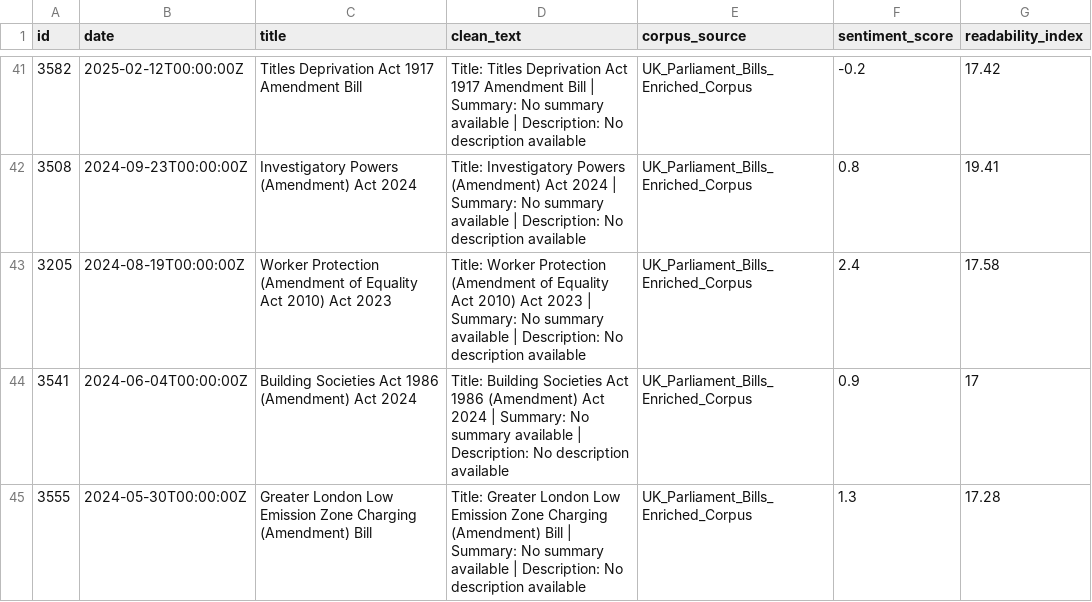
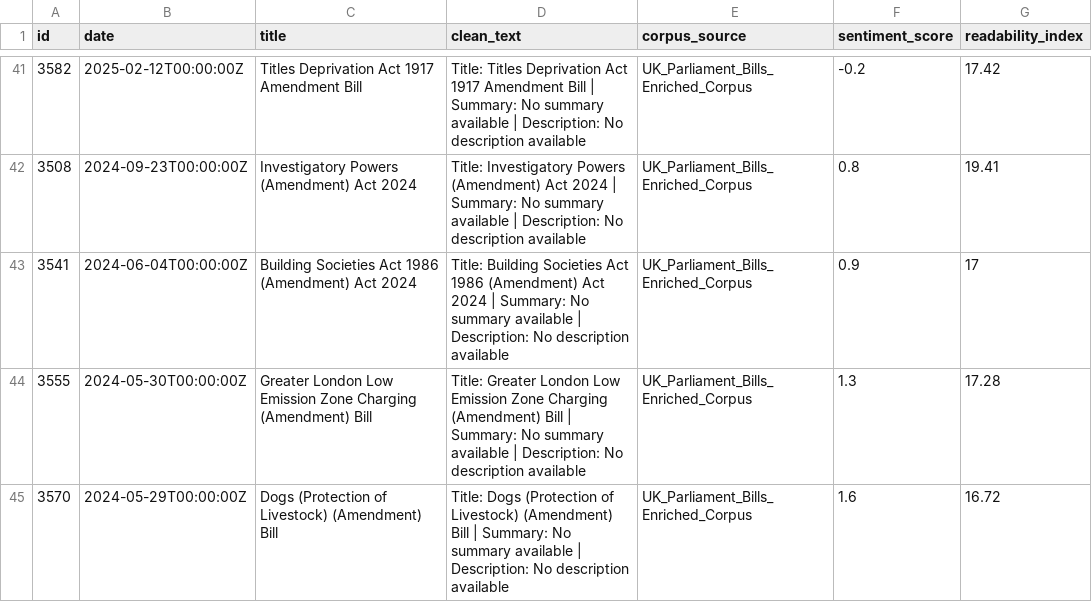
Before and after one commit to velvetcod3/AbyssDataLabs, a CSV file: legal_statutory/legal_statutory_feed.csv, drawn as a sheet; only a part is shown, gaps mark what is left out; the shorter side is filled out with more unchanged rows.

```diff
--- a/legal_statutory/legal_statutory_feed.csv
+++ b/legal_statutory/legal_statutory_feed.csv
@@ -42,3 +42,2 @@ id,date,title,clean_text,corpus_source,sentiment_score,readability_index
 3508,2024-09-23T00:00:00Z,Investigatory Powers (Amendment) Act 2024,Title: Investigatory Powers (Amendment) Act 2024 | Summary: No summary available | Description: No description available,UK_Parliament_Bills_Enriched_Corpus,0.8,19.41
-3205,2024-08-19T00:00:00Z,Worker Protection (Amendment of Equality Act 2010) Act 2023,Title: Worker Protection (Amendment of Equality Act 2010) Act 2023 | Summary: No summary available | Description: No description available,UK_Parliament_Bills_Enriched_Corpus,2.4,17.58
 3541,2024-06-04T00:00:00Z,Building Societies Act 1986 (Amendment) Act 2024,Title: Building Societies Act 1986 (Amendment) Act 2024 | Summary: No summary available | Description: No description available,UK_Parliament_Bills_Enriched_Corpus,0.9,17
```
Also changed, not shown: defense_procurement/defense_procurement_feed.csv, defense_procurement/defense_procurement_sample_5rows.csv, 22 other files.
